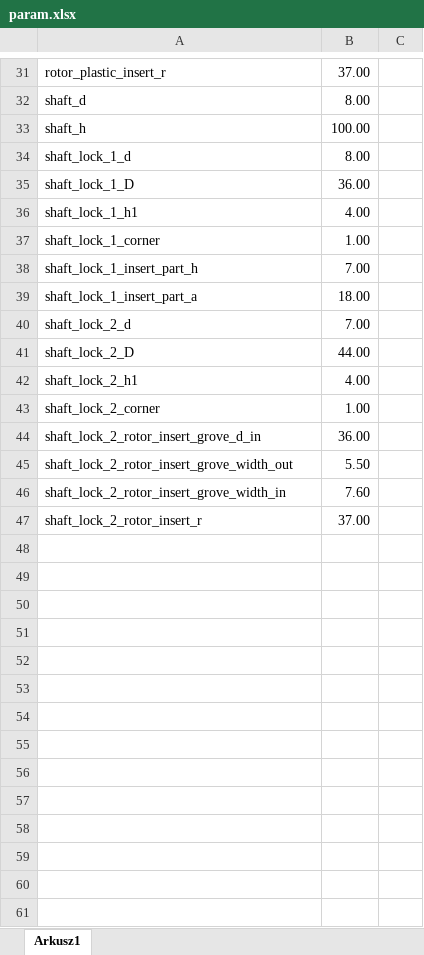
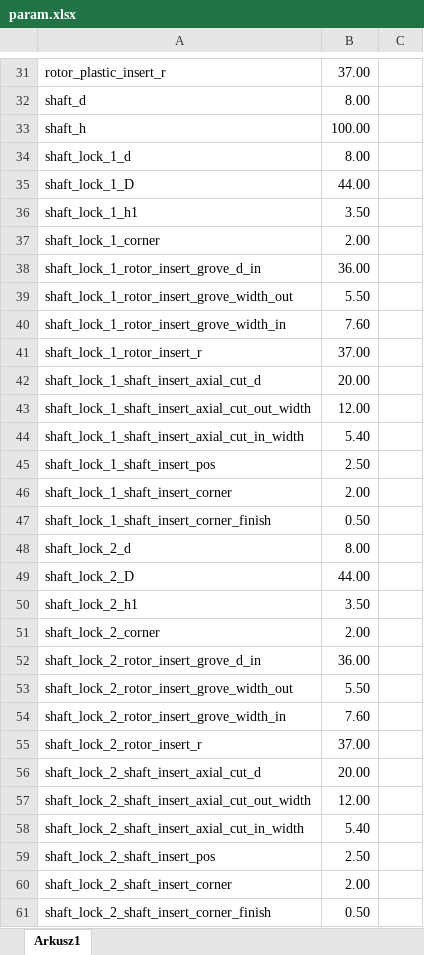
Before and after one commit to Quee0/PolyVis-DC-Motor, an Excel workbook: model/param.xlsx, sheet Arkusz1, drawn as a sheet; only a part is shown, gaps mark what is left out; values as stored, in another font and other column widths than the file's, no borders; removed rows and columns are numbered as before the commit, all else as after; the diff names each change by its address in the sheet, - before the commit and + after, or states it on an @@ line.

Commit message:
Proper shaft locks

```diff
--- a/model/param.xlsx (sheet Arkusz1)
+++ b/model/param.xlsx (sheet Arkusz1)
-B35: 36.00
+B35: 44.00
-B36: 4.00
+B36: 3.50
-B37: 1.00
+B37: 2.00
-row 38: shaft_lock_1_insert_part_h | 7.00
-row 39: shaft_lock_1_insert_part_a | 18.00
+row 38: shaft_lock_1_rotor_insert_grove_d_in | 36.00
+row 39: shaft_lock_1_rotor_insert_grove_width_out | 5.50
+row 40: shaft_lock_1_rotor_insert_grove_width_in | 7.60
+row 41: shaft_lock_1_rotor_insert_r | 37.00
+row 42: shaft_lock_1_shaft_insert_axial_cut_d | 20.00
+row 43: shaft_lock_1_shaft_insert_axial_cut_out_width | 12.00
+row 44: shaft_lock_1_shaft_insert_axial_cut_in_width | 5.40
+row 45: shaft_lock_1_shaft_insert_pos | 2.50
+row 46: shaft_lock_1_shaft_insert_corner | 2.00
+row 47: shaft_lock_1_shaft_insert_corner_finish | 0.50
-B48: 7.00
+B48: 8.00
-B50: 4.00
+B50: 3.50
-B51: 1.00
+B51: 2.00
+row 56: shaft_lock_2_shaft_insert_axial_cut_d | 20.00
+row 57: shaft_lock_2_shaft_insert_axial_cut_out_width | 12.00
+row 58: shaft_lock_2_shaft_insert_axial_cut_in_width | 5.40
+row 59: shaft_lock_2_shaft_insert_pos | 2.50
+row 60: shaft_lock_2_shaft_insert_corner | 2.00
+row 61: shaft_lock_2_shaft_insert_corner_finish | 0.50
```
Also changed, not shown: formulas that keep their value, 11 other files.
